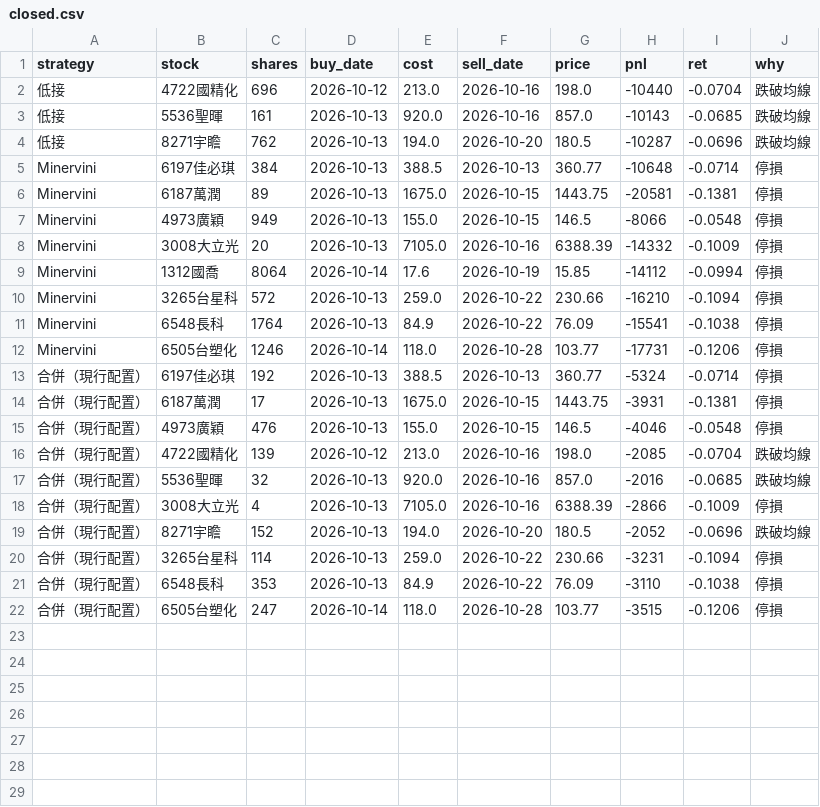
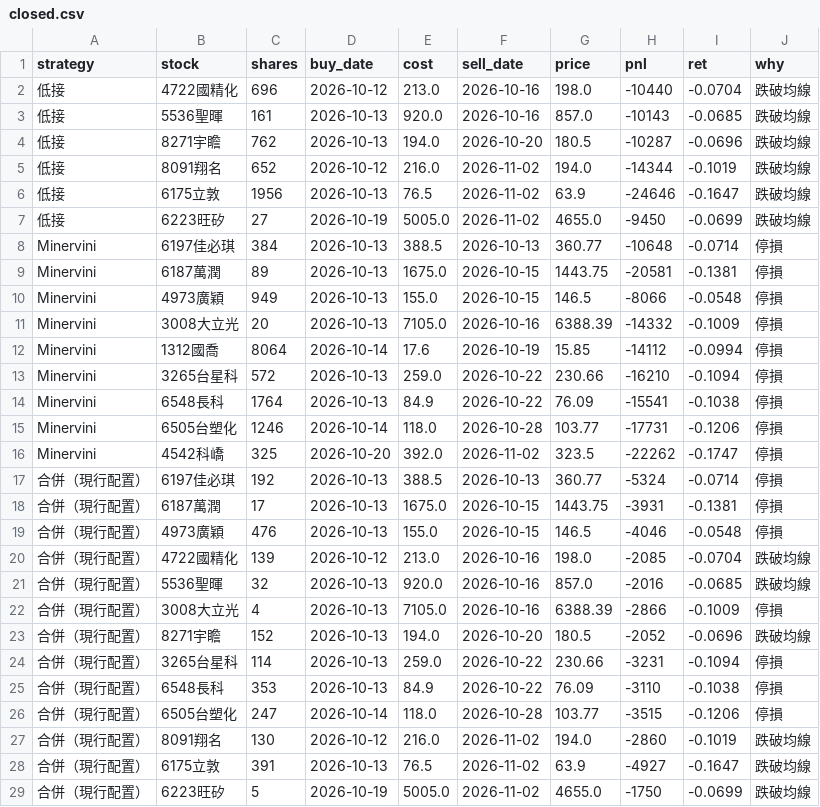
Before and after one commit to selfuse20261001-cell/PTEST, a CSV file: tw/closed.csv, drawn as a sheet.

```diff
--- a/tw/closed.csv
+++ b/tw/closed.csv
@@ -4,2 +4,5 @@ strategy,stock,shares,buy_date,cost,sell_date,price,pnl,ret,why
 低接,8271宇瞻,762,2026-10-13,194.0,2026-10-20,180.5,-10287,-0.0696,跌破均線
+低接,8091翔名,652,2026-10-12,216.0,2026-11-02,194.0,-14344,-0.1019,跌破均線
+低接,6175立敦,1956,2026-10-13,76.5,2026-11-02,63.9,-24646,-0.1647,跌破均線
+低接,6223旺矽,27,2026-10-19,5005.0,2026-11-02,4655.0,-9450,-0.0699,跌破均線
 Minervini,6197佳必琪,384,2026-10-13,388.5,2026-10-13,360.77,-10648,-0.0714,停損
@@ -12,2 +15,3 @@ Minervini,6548長科,1764,2026-10-13,84.9,2026-10-22,76.09,-15541,-0.1038,停損
 Minervini,6505台塑化,1246,2026-10-14,118.0,2026-10-28,103.77,-17731,-0.1206,停損
+Minervini,4542科嶠,325,2026-10-20,392.0,2026-11-02,323.5,-22262,-0.1747,停損
 合併（現行配置）,6197佳必琪,192,2026-10-13,388.5,2026-10-13,360.77,-5324,-0.0714,停損
@@ -22 +26,4 @@ Minervini,6505台塑化,1246,2026-10-14,118.0,2026-10-28,103.77,-17731,-0.1206,
 合併（現行配置）,6505台塑化,247,2026-10-14,118.0,2026-10-28,103.77,-3515,-0.1206,停損
+合併（現行配置）,8091翔名,130,2026-10-12,216.0,2026-11-02,194.0,-2860,-0.1019,跌破均線
+合併（現行配置）,6175立敦,391,2026-10-13,76.5,2026-11-02,63.9,-4927,-0.1647,跌破均線
+合併（現行配置）,6223旺矽,5,2026-10-19,5005.0,2026-11-02,4655.0,-1750,-0.0699,跌破均線
```
Also changed, not shown: tw/eq.csv, tw/pos.csv, 10 other files.
